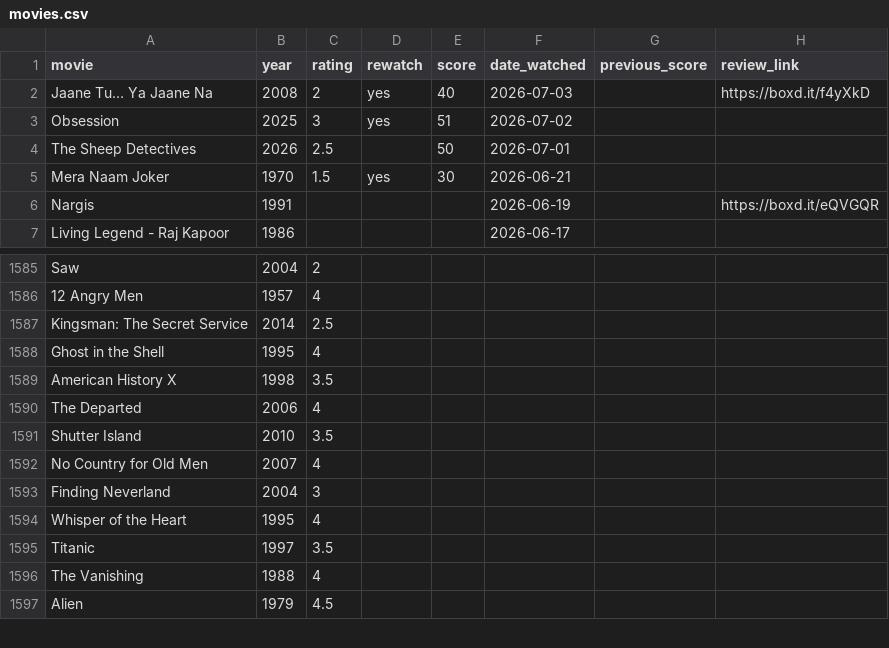
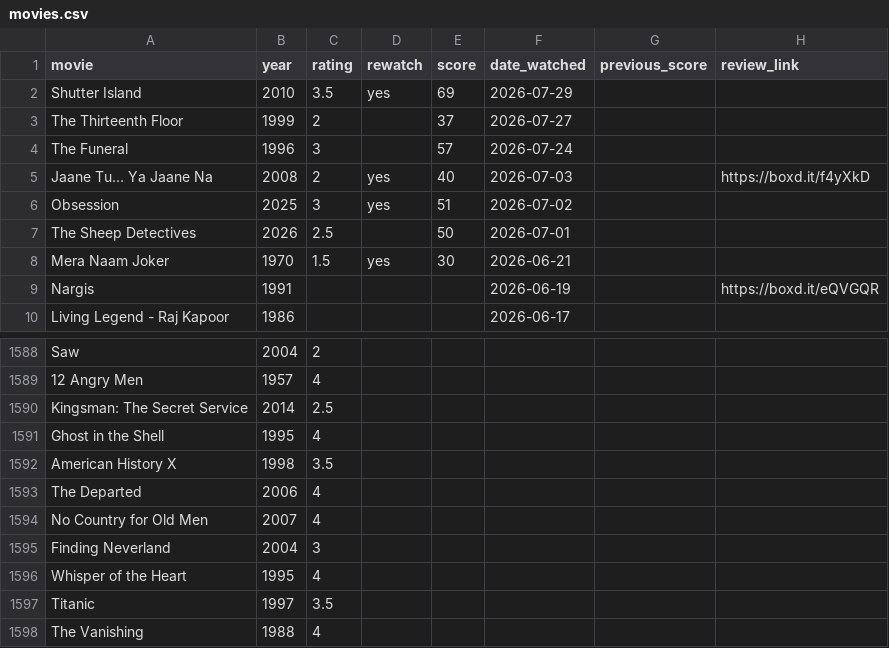
Before and after one commit to hashsea-art/hashsea-art.github.io, a CSV file: data/movies.csv, drawn as a sheet; only a part is shown, gaps mark what is left out; the shorter side is filled out with more unchanged rows.

Commit message:
July Movies Update

```diff
--- a/data/movies.csv
+++ b/data/movies.csv
@@ -1,2 +1,5 @@
 "movie","year","rating","rewatch","score","date_watched","previous_score","review_link"
+"Shutter Island","2010","3.5","yes","69","2026-07-29","",""
+"The Thirteenth Floor","1999","2","","37","2026-07-27","",""
+"The Funeral","1996","3","","57","2026-07-24","",""
 "Jaane Tu… Ya Jaane Na","2008","2","yes","40","2026-07-03","","https://boxd.it/f4yXkD"
@@ -1590,3 +1593,2 @@
 "The Departed","2006","4","","","","",""
-"Shutter Island","2010","3.5","","","","",""
 "No Country for Old Men","2007","4","","","","",""
```
Also changed, not shown: data/metadata/films_alphabetical.csv, data/metadata/score_frequency.csv, 1 other file.
